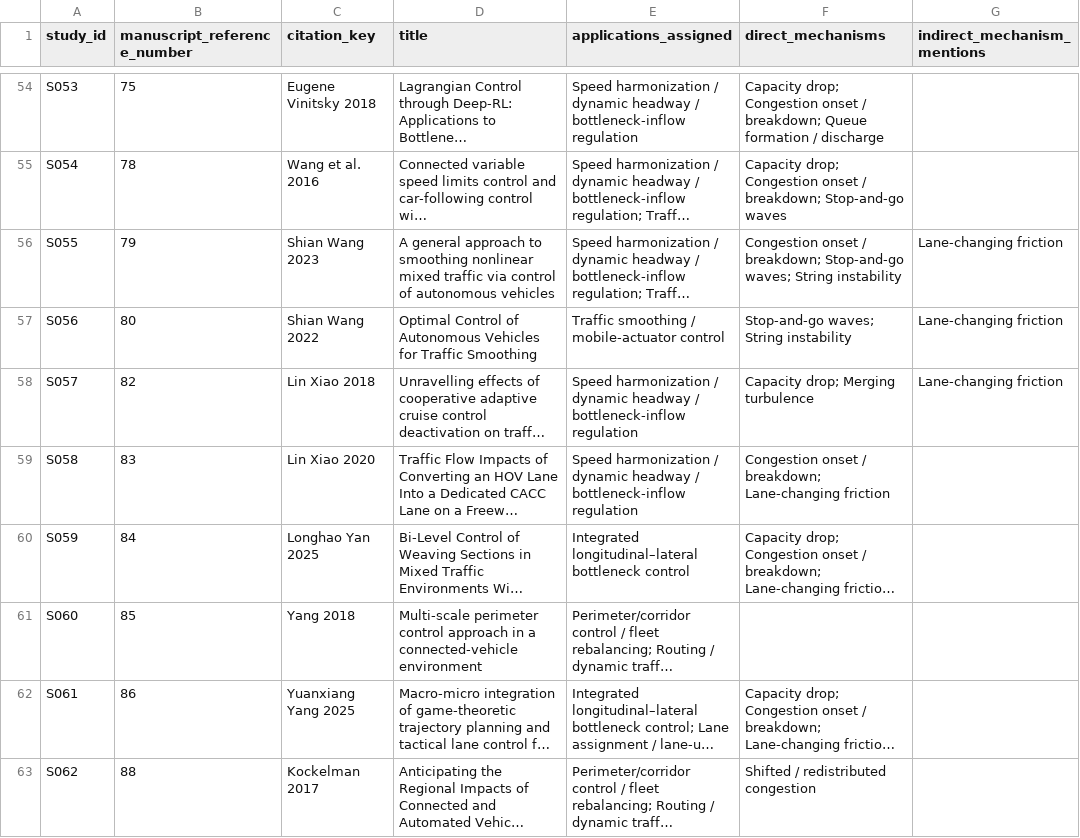
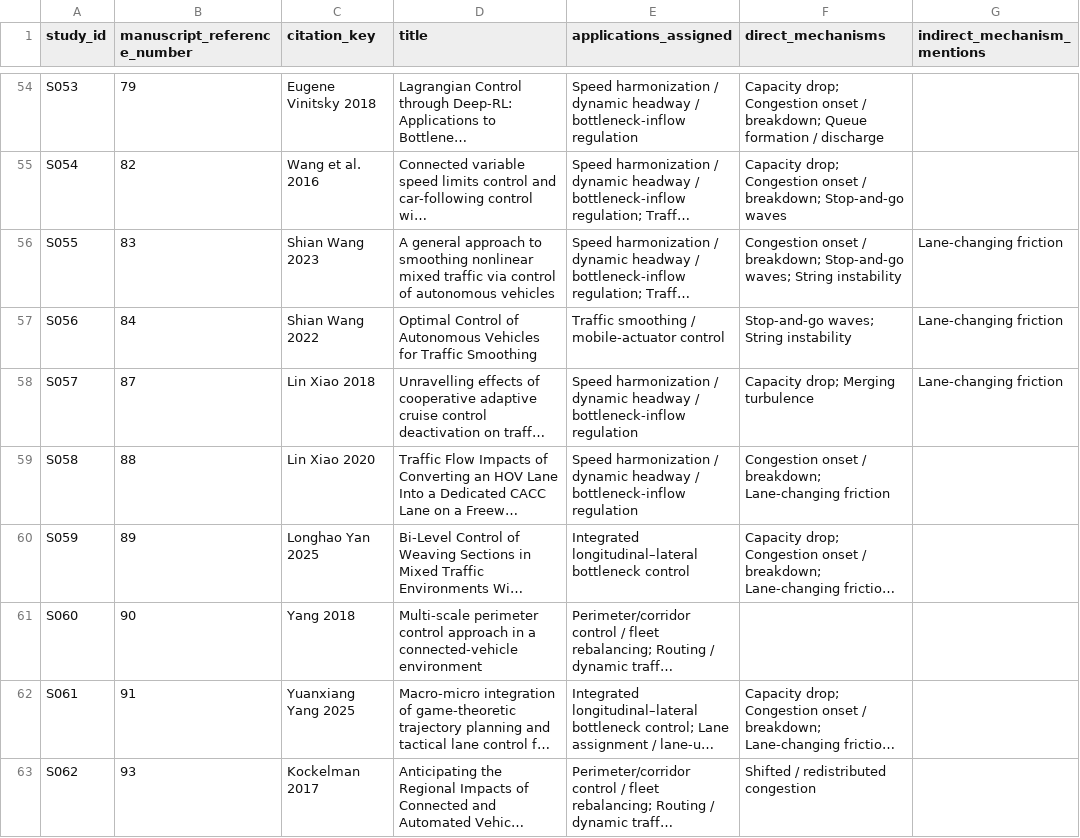
Before and after one commit to Triple3A/AV-CAV-Congestion-Review-Data, a CSV file: data/study_application_mechanism_audit.csv, drawn as a sheet; only a part is shown, gaps mark what is left out; long unchanged cells end in …; the diff covers the shown part only; the diff names each change by its address in the sheet, - before the commit and + after, or states it on an @@ line.

```diff
--- a/data/study_application_mechanism_audit.csv
+++ b/data/study_application_mechanism_audit.csv
-B54 (manuscript_reference_number): 75
+B54 (manuscript_reference_number): 79
-B55 (manuscript_reference_number): 78
+B55 (manuscript_reference_number): 82
-B56 (manuscript_reference_number): 79
+B56 (manuscript_reference_number): 83
-B57 (manuscript_reference_number): 80
+B57 (manuscript_reference_number): 84
-B58 (manuscript_reference_number): 82
+B58 (manuscript_reference_number): 87
-B59 (manuscript_reference_number): 83
+B59 (manuscript_reference_number): 88
-B60 (manuscript_reference_number): 84
+B60 (manuscript_reference_number): 89
-B61 (manuscript_reference_number): 85
+B61 (manuscript_reference_number): 90
-B62 (manuscript_reference_number): 86
+B62 (manuscript_reference_number): 91
-B63 (manuscript_reference_number): 88
+B63 (manuscript_reference_number): 93
```
Also changed, not shown: 5 added rows and 30 edited cells elsewhere in this file, data/application_mechanism_evidence_map.csv, data/screening_flow.csv, 2 other files.
